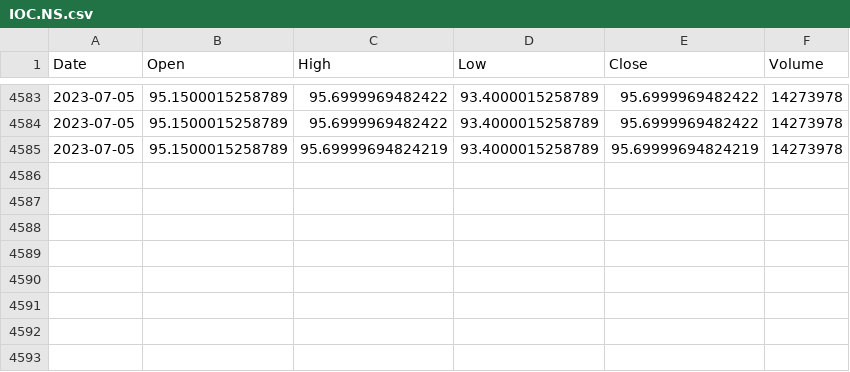
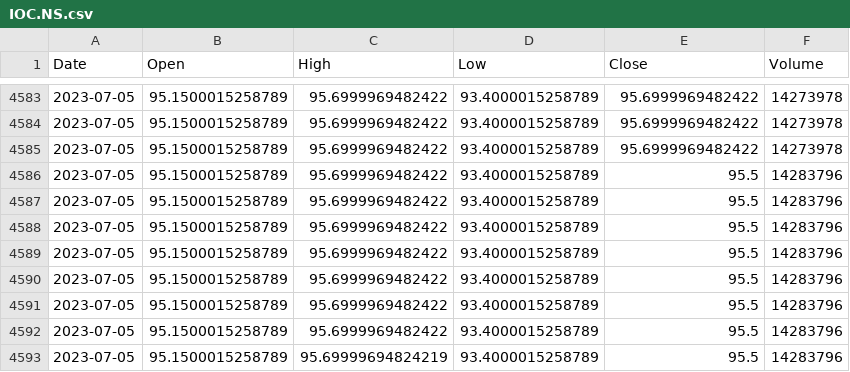
Before and after one commit to vvvipindsm/angle_one_algp, a CSV file: MY_OWN/stock_historical_data/IOC.NS.csv, drawn as a sheet; only a part is shown, gaps mark what is left out.

```diff
--- a/MY_OWN/stock_historical_data/IOC.NS.csv
+++ b/MY_OWN/stock_historical_data/IOC.NS.csv
@@ -4584,2 +4584,10 @@ Date,Open,High,Low,Close,Volume
 2023-07-05,95.1500015258789,95.6999969482422,93.4000015258789,95.6999969482422,14273978
-2023-07-05,95.1500015258789,95.69999694824219,93.4000015258789,95.69999694824219,14273978
+2023-07-05,95.1500015258789,95.6999969482422,93.4000015258789,95.6999969482422,14273978
+2023-07-05,95.1500015258789,95.6999969482422,93.4000015258789,95.5,14283796
+2023-07-05,95.1500015258789,95.6999969482422,93.4000015258789,95.5,14283796
+2023-07-05,95.1500015258789,95.6999969482422,93.4000015258789,95.5,14283796
+2023-07-05,95.1500015258789,95.6999969482422,93.4000015258789,95.5,14283796
+2023-07-05,95.1500015258789,95.6999969482422,93.4000015258789,95.5,14283796
+2023-07-05,95.1500015258789,95.6999969482422,93.4000015258789,95.5,14283796
+2023-07-05,95.1500015258789,95.6999969482422,93.4000015258789,95.5,14283796
+2023-07-05,95.1500015258789,95.69999694824219,93.4000015258789,95.5,14283796
```
Also changed, not shown: MY_OWN/stock_historical_data/TATAMOTORS.NS.csv, 4 other files.
